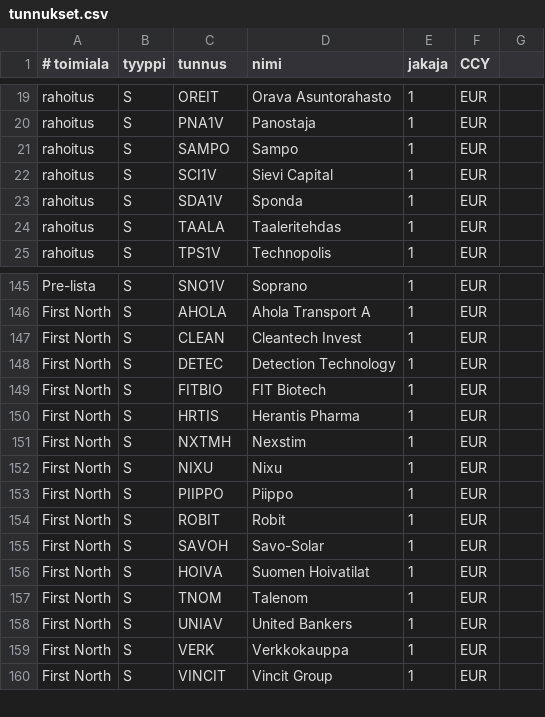
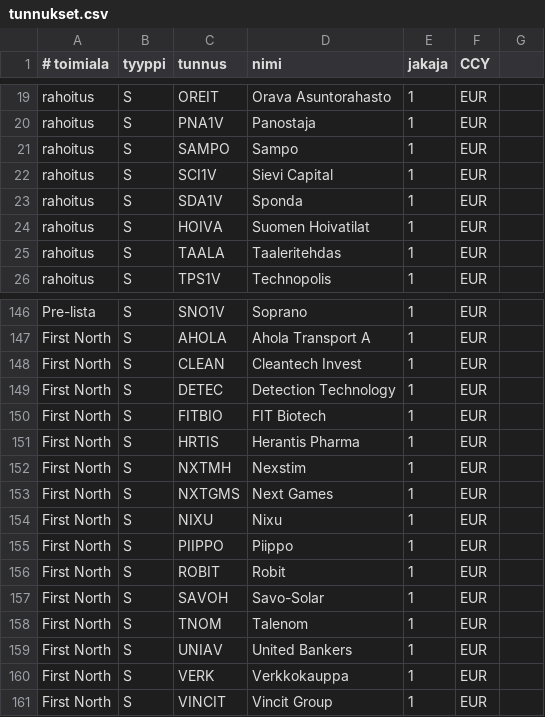
Before and after one commit to skarna1/javaportfolio, a CSV file: etc/tunnukset.csv, drawn as a sheet; only a part is shown, gaps mark what is left out.

Commit message:
Add Next Games

```diff
--- a/etc/tunnukset.csv
+++ b/etc/tunnukset.csv
@@ -23,2 +23,3 @@ rahoitus ; S ; SCI1V ; Sievi Capital ; 1 ; EUR
 rahoitus ; S ; SDA1V ; Sponda ; 1 ; EUR
+rahoitus ; S ; HOIVA ; Suomen Hoivatilat ; 1 ; EUR
 rahoitus ; S ; TAALA ; Taaleritehdas ; 1 ; EUR
@@ -151,2 +152,3 @@ First North ; S ; HRTIS ; Herantis Pharma ; 1 ; EUR
 First North ; S ; NXTMH ; Nexstim ; 1 ; EUR
+First North ; S ; NXTGMS ; Next Games ; 1 ; EUR
 First North ; S ; NIXU ; Nixu ; 1 ; EUR
@@ -155,3 +157,2 @@ First North ; S ; ROBIT ; Robit ; 1 ; EUR
 First North ; S ; SAVOH ; Savo-Solar ; 1 ; EUR
-First North ; S ; HOIVA ; Suomen Hoivatilat ; 1 ; EUR
 First North ; S ; TNOM ; Talenom ; 1 ; EUR
```
Also changed, not shown: 1 other file.
